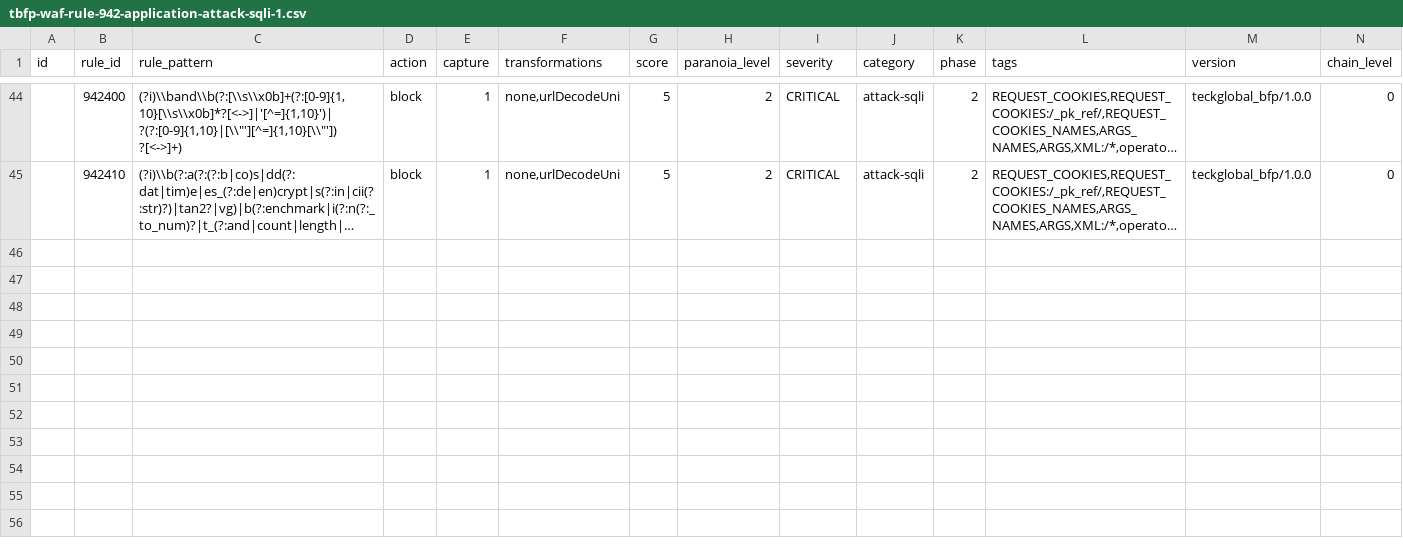
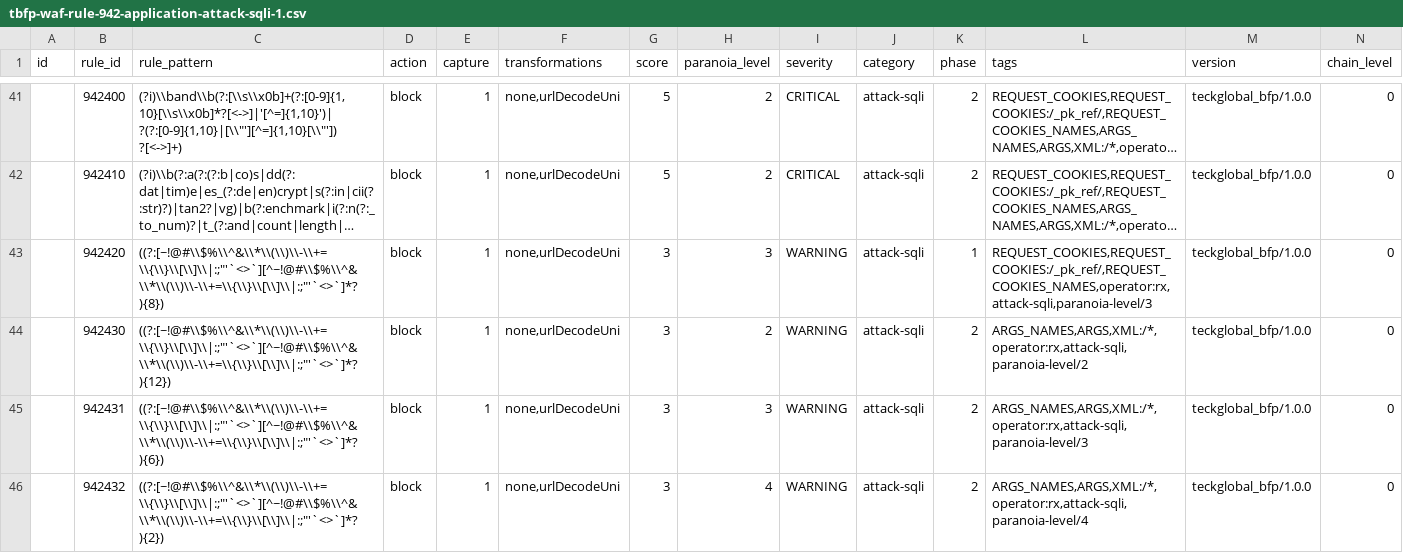
Before and after one commit to teckglobal/teckglobal-bfp-waf-rules, a CSV file: rules/tbfp-waf-rule-942-application-attack-sqli-1.csv, drawn as a sheet; only a part is shown, gaps mark what is left out; long unchanged cells end in …; rows hold the shown columns only; the diff covers the shown part only; the diff names each change by its address in the sheet, - before the commit and + after, or states it on an @@ line.

Commit message:
Update tbfp-waf-rule-942-application-attack-sqli-1.csv

```diff
--- a/rules/tbfp-waf-rule-942-application-attack-sqli-1.csv
+++ b/rules/tbfp-waf-rule-942-application-attack-sqli-1.csv
+row 43:  | 942420 | ((?:[~!@#\\$%\\^&\\*\\(\\)\\-\\+=\\{\\}\\[\\]\\|:;"'`<>`][^~!@#\\$%\\^&\\*\\(\\)\\-\\+=\\{\\}\\[\\]\\|:;"'`<>`]*?){8}) | block | 1 | none,urlDecodeUni | 3 | 3 | WARNING | attack-sqli | 1 | REQUEST_COOKIES,REQUEST_COOKIES:/_pk_ref/,REQUEST_COOKIES_NAMES,operator:rx,attack-sqli,paranoia-level/3 | teckglobal_bfp/1.0.0 | 0
+row 44:  | 942430 | ((?:[~!@#\\$%\\^&\\*\\(\\)\\-\\+=\\{\\}\\[\\]\\|:;"'`<>`][^~!@#\\$%\\^&\\*\\(\\)\\-\\+=\\{\\}\\[\\]\\|:;"'`<>`]*?){12}) | block | 1 | none,urlDecodeUni | 3 | 2 | WARNING | attack-sqli | 2 | ARGS_NAMES,ARGS,XML:/*,operator:rx,attack-sqli,paranoia-level/2 | teckglobal_bfp/1.0.0 | 0
+row 45:  | 942431 | ((?:[~!@#\\$%\\^&\\*\\(\\)\\-\\+=\\{\\}\\[\\]\\|:;"'`<>`][^~!@#\\$%\\^&\\*\\(\\)\\-\\+=\\{\\}\\[\\]\\|:;"'`<>`]*?){6}) | block | 1 | none,urlDecodeUni | 3 | 3 | WARNING | attack-sqli | 2 | ARGS_NAMES,ARGS,XML:/*,operator:rx,attack-sqli,paranoia-level/3 | teckglobal_bfp/1.0.0 | 0
+row 46:  | 942432 | ((?:[~!@#\\$%\\^&\\*\\(\\)\\-\\+=\\{\\}\\[\\]\\|:;"'`<>`][^~!@#\\$%\\^&\\*\\(\\)\\-\\+=\\{\\}\\[\\]\\|:;"'`<>`]*?){2}) | block | 1 | none,urlDecodeUni | 3 | 4 | WARNING | attack-sqli | 2 | ARGS_NAMES,ARGS,XML:/*,operator:rx,attack-sqli,paranoia-level/4 | teckglobal_bfp/1.0.0 | 0
```
Also changed, not shown: 1 added row and 3 moved rows elsewhere in this file.
